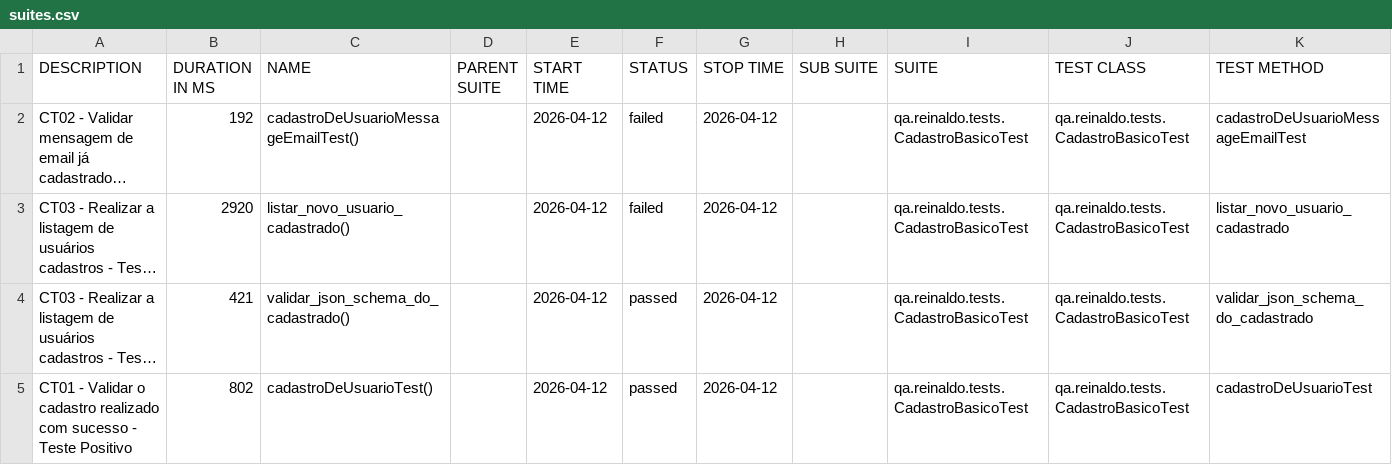
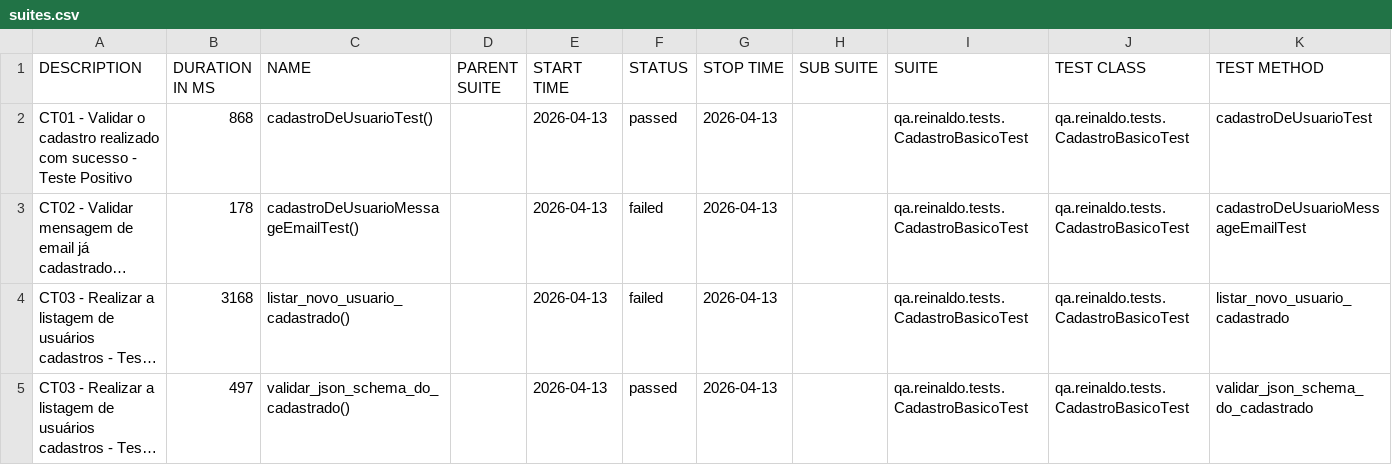
Before and after one commit to reinaldorossetti/rest-assured-kotlin, a CSV file: data/suites.csv, drawn as a sheet; long unchanged cells end in …; removed rows and columns are numbered as before the commit, all else as after; the diff names each change by its address in the sheet, - before the commit and + after, or states it on an @@ line.

```diff
--- a/data/suites.csv
+++ b/data/suites.csv
+row 2: CT01 - Validar o cadastro realizado com sucesso - Teste Positivo | 868 | cadastroDeUsuarioTest() |  | 2026-04-13 | passed | 2026-04-13 |  | qa.reinaldo.tests.CadastroBasicoTest | qa.reinaldo.tests.CadastroBasicoTest | cadastroDeUsuarioTest
-B3 (DURATION IN MS): 192
+B3 (DURATION IN MS): 178
-E3:E5 (START TIME): 2026-04-12
+E3:E5 (START TIME): 2026-04-13
-G3:G5 (STOP TIME): 2026-04-12
+G3:G5 (STOP TIME): 2026-04-13
-B4 (DURATION IN MS): 2920
+B4 (DURATION IN MS): 3168
-B5 (DURATION IN MS): 421
+B5 (DURATION IN MS): 497
-row 5: CT01 - Validar o cadastro realizado com sucesso - Teste Positivo | 802 | cadastroDeUsuarioTest() |  | 2026-04-12 | passed | 2026-04-12 |  | qa.reinaldo.tests.CadastroBasicoTest | qa.reinaldo.tests.CadastroBasicoTest | cadastroDeUsuarioTest
```
Also changed, not shown: 23 other files.
